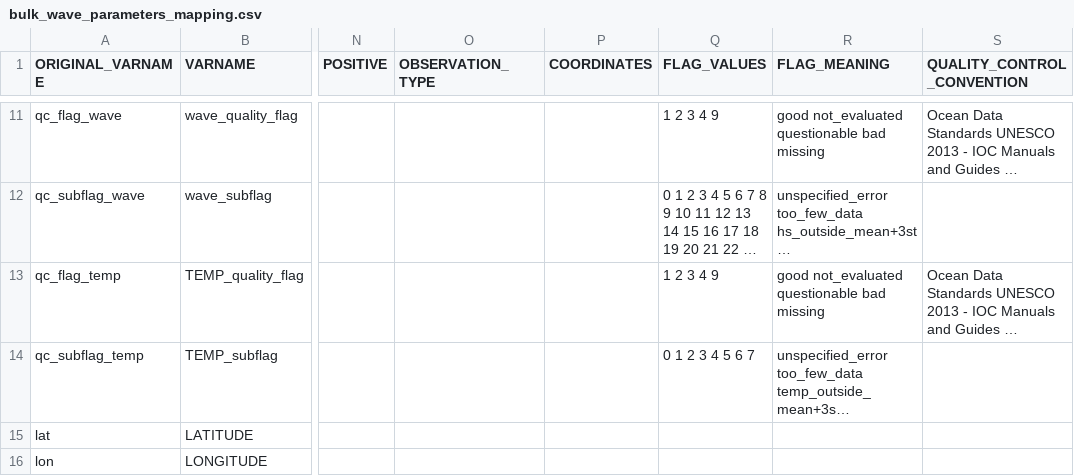
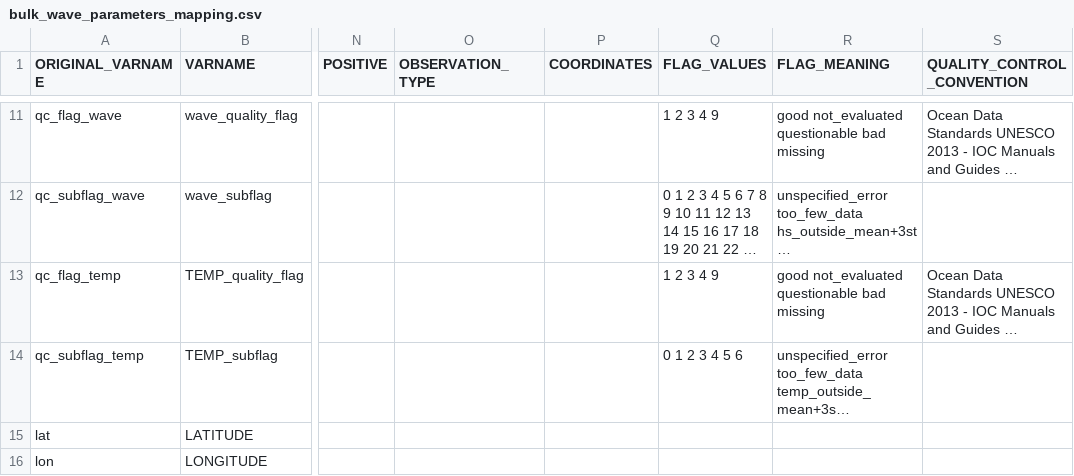
Before and after one commit to mcuttler/wavebuoy_tools, a CSV file: wavebuoys/imos_nc/metadata/bulk_wave_parameters_mapping.csv, drawn as a sheet; only a part is shown, gaps mark what is left out; long unchanged cells end in …; the diff names each change by its address in the sheet, - before the commit and + after, or states it on an @@ line.

```diff
--- a/wavebuoys/imos_nc/metadata/bulk_wave_parameters_mapping.csv
+++ b/wavebuoys/imos_nc/metadata/bulk_wave_parameters_mapping.csv
-Q14 (FLAG_VALUES): 0 1 2 3 4 5 6 7
+Q14 (FLAG_VALUES): 0 1 2 3 4 5 6
```
Also changed, not shown: wavebuoys/example_archive/buoys.csv, 15 other files.
